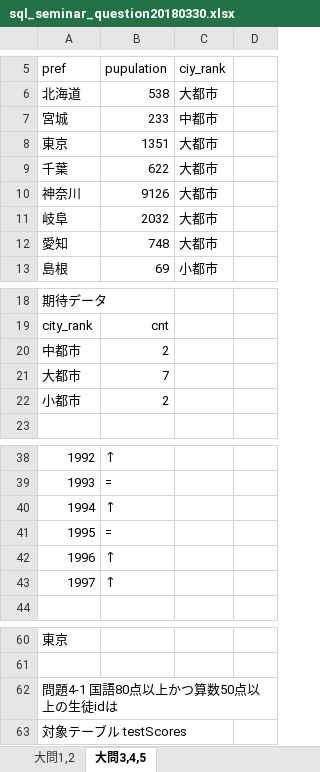
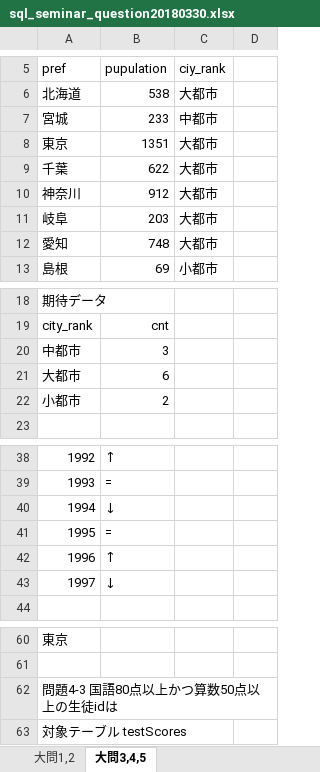
Before and after one commit to umanari145/sql, an Excel workbook: sql_seminar_question20180330.xlsx, sheet 大問3,4,5, drawn as a sheet; only a part is shown, gaps mark what is left out; values as stored, in another font and other column widths than the file's, no borders; the diff names each change by its address in the sheet, - before the commit and + after, or states it on an @@ line.

```diff
--- a/sql_seminar_question20180330.xlsx (sheet 大問3,4,5)
+++ b/sql_seminar_question20180330.xlsx (sheet 大問3,4,5)
-B10 (pupulation): 9126
+B10 (pupulation): 912
-B11 (pupulation): 2032
+B11 (pupulation): 203
-B20 (pupulation): 2
+B20 (pupulation): 3
-B21 (pupulation): 7
+B21 (pupulation): 6
-B40 (pupulation): ↑
+B40 (pupulation): ↓
-B43 (pupulation): ↑
+B43 (pupulation): ↓
-A62 (pref): 問題4-1 国語80点以上かつ算数50点以上の生徒idは
+A62 (pref): 問題4-3 国語80点以上かつ算数50点以上の生徒idは
```
Also changed, not shown: 2 other files.
